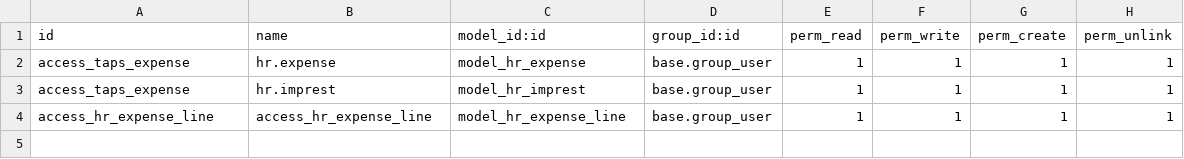
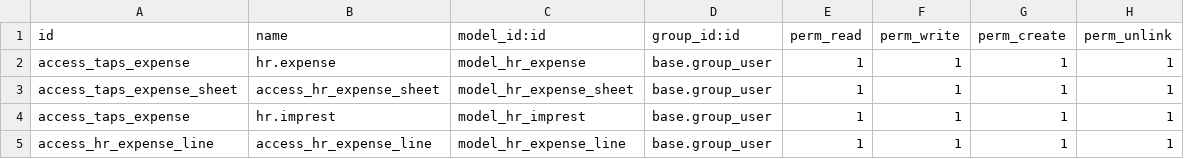
Before and after one commit to masbha-tex/taps, a CSV file: taps_expense/security/ir.model.access.csv, drawn as a sheet.

```diff
--- a/taps_expense/security/ir.model.access.csv
+++ b/taps_expense/security/ir.model.access.csv
@@ -2,2 +2,3 @@ id,name,model_id:id,group_id:id,perm_read,perm_write,perm_create,perm_unlink
 access_taps_expense,hr.expense,model_hr_expense,base.group_user,1,1,1,1
+access_taps_expense_sheet,access_hr_expense_sheet,model_hr_expense_sheet,base.group_user,1,1,1,1
 access_taps_expense,hr.imprest,model_hr_imprest,base.group_user,1,1,1,1
```
Also changed, not shown: 8 other files.
